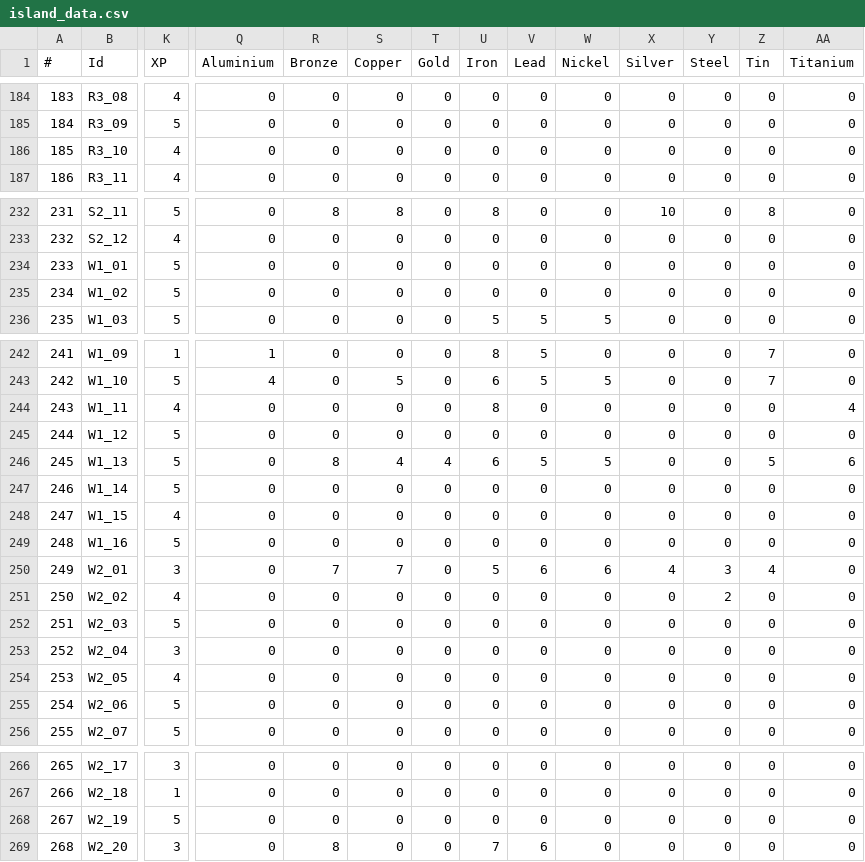
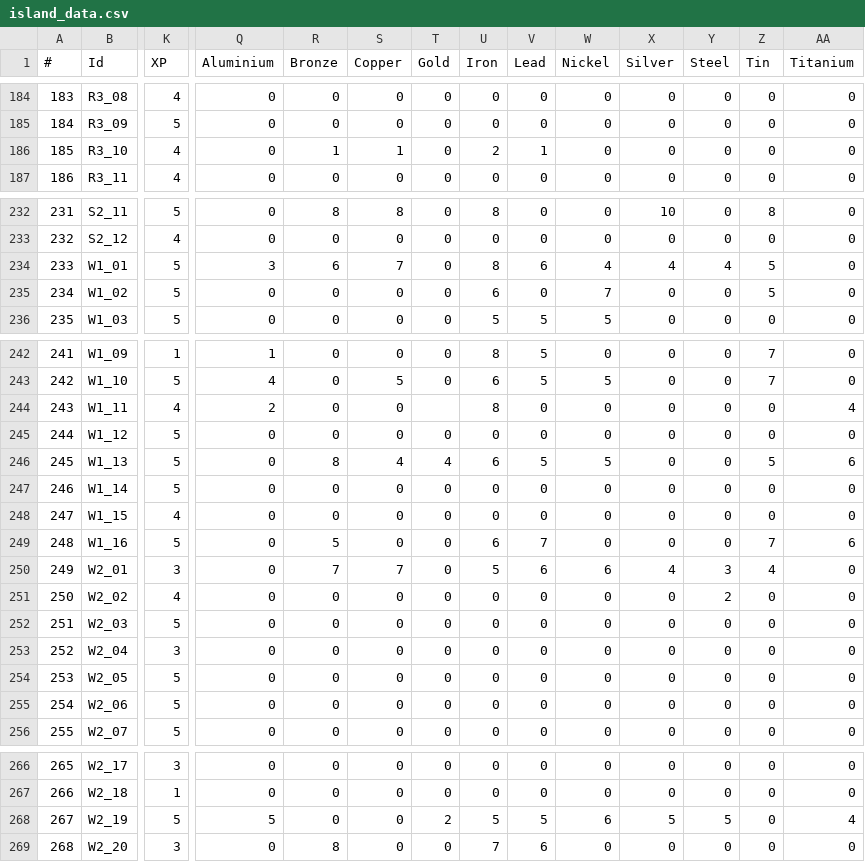
Before and after one commit to Jerodar/WAMap, a CSV file: data/island_data.csv, drawn as a sheet; only a part is shown, gaps mark what is left out; the diff covers the shown part only; the diff names each change by its address in the sheet, - before the commit and + after, or states it on an @@ line.

Commit message:
Data update.

```diff
--- a/data/island_data.csv
+++ b/data/island_data.csv
-R186 (Bronze): 0
+R186 (Bronze): 1
-S186 (Copper): 0
+S186 (Copper): 1
-U186 (Iron): 0
+U186 (Iron): 2
-V186 (Lead): 0
+V186 (Lead): 1
-Q234 (Aluminium): 0
+Q234 (Aluminium): 3
-R234 (Bronze): 0
+R234 (Bronze): 6
-S234 (Copper): 0
+S234 (Copper): 7
-U234 (Iron): 0
+U234 (Iron): 8
-V234 (Lead): 0
+V234 (Lead): 6
-W234 (Nickel): 0
+W234 (Nickel): 4
-X234 (Silver): 0
+X234 (Silver): 4
-Y234 (Steel): 0
+Y234 (Steel): 4
-Z234:Z235 (Tin): 0
+Z234:Z235 (Tin): 5
-U235 (Iron): 0
+U235 (Iron): 6
-W235 (Nickel): 0
+W235 (Nickel): 7
-Q244 (Aluminium): 0
+Q244 (Aluminium): 2
-T244 (Gold): 0
+T244 (Gold): (empty)
-R249 (Bronze): 0
+R249 (Bronze): 5
-U249 (Iron): 0
+U249 (Iron): 6
-V249 (Lead): 0
+V249 (Lead): 7
-Z249 (Tin): 0
+Z249 (Tin): 7
-AA249 (Titanium): 0
+AA249 (Titanium): 6
-K254 (XP): 4
+K254 (XP): 5
-Q268 (Aluminium): 0
+Q268 (Aluminium): 5
-T268 (Gold): 0
+T268 (Gold): 2
-U268 (Iron): 0
+U268 (Iron): 5
-V268 (Lead): 0
+V268 (Lead): 5
-W268 (Nickel): 0
+W268 (Nickel): 6
-X268 (Silver): 0
+X268 (Silver): 5
-Y268 (Steel): 0
+Y268 (Steel): 5
-AA268 (Titanium): 0
+AA268 (Titanium): 4
```
Also changed, not shown: 17 edited cells elsewhere in this file.
